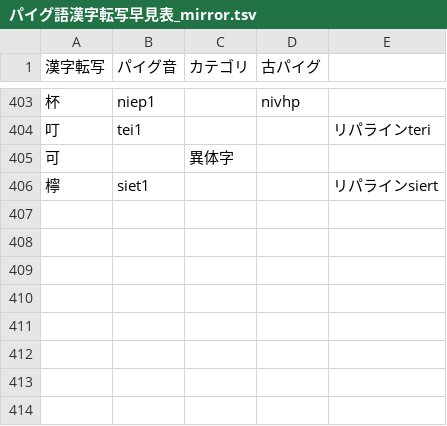
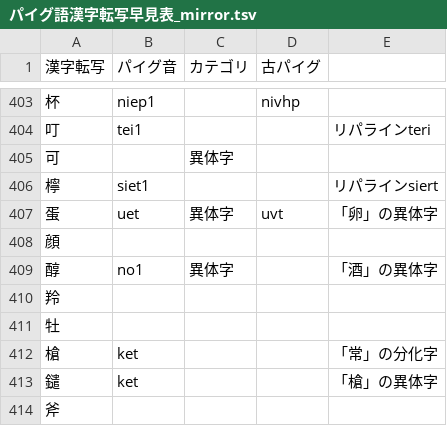
Before and after one commit to jurliyuuri/praige-zerp, a TSV file: パイグ語漢字転写早見表_mirror.tsv, drawn as a sheet; only a part is shown, gaps mark what is left out.

```diff
--- a/パイグ語漢字転写早見表_mirror.tsv
+++ b/パイグ語漢字転写早見表_mirror.tsv
@@ -406 +406,9 @@
 檸	siet1			リパラインsiert
+蛋	uet	異体字	uvt	「卵」の異体字
+顔				
+醇	no1	異体字		「酒」の異体字
+羚				
+牡				
+槍	ket			「常」の分化字
+鑓	ket			「槍」の異体字
+斧				
```
Also changed, not shown: 3 other files.
